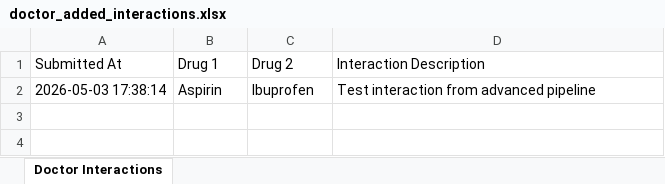
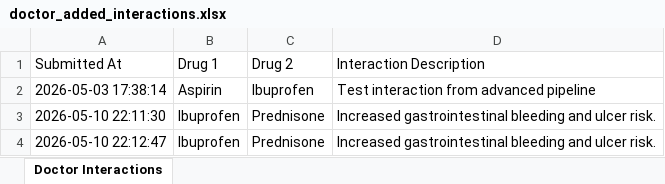
Before and after one commit to Melissiasamir/Melissiasamir-Smart-Drug-Drug-Interaction-Prediction-System, an Excel workbook: data/doctor_added_interactions.xlsx, sheet Doctor Interactions, drawn as a sheet; values as stored, in another font and other column widths than the file's, no borders; the diff names each change by its address in the sheet, - before the commit and + after, or states it on an @@ line.

```diff
--- a/data/doctor_added_interactions.xlsx (sheet Doctor Interactions)
+++ b/data/doctor_added_interactions.xlsx (sheet Doctor Interactions)
+row 3: 2026-05-10 22:11:30 | Ibuprofen | Prednisone | Increased gastrointestinal bleeding and ulcer risk.
+row 4: 2026-05-10 22:12:47 | Ibuprofen | Prednisone | Increased gastrointestinal bleeding and ulcer risk.
```
Also changed, not shown: 4 other files.
